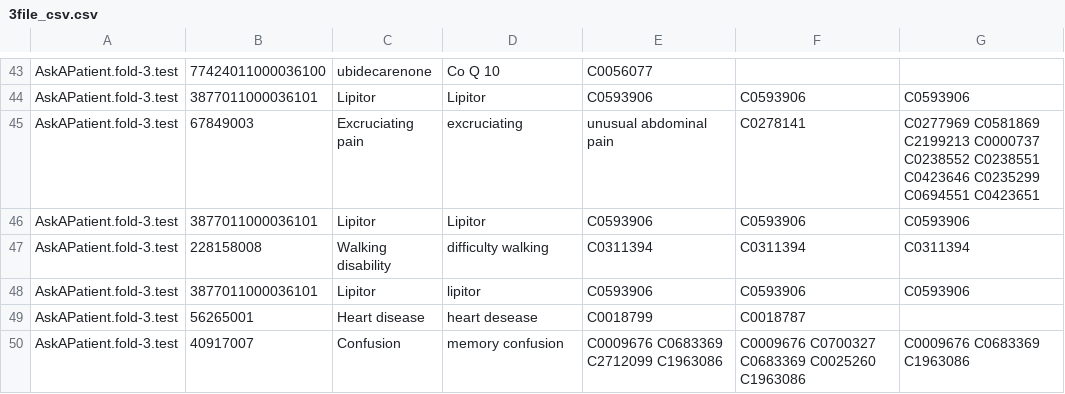
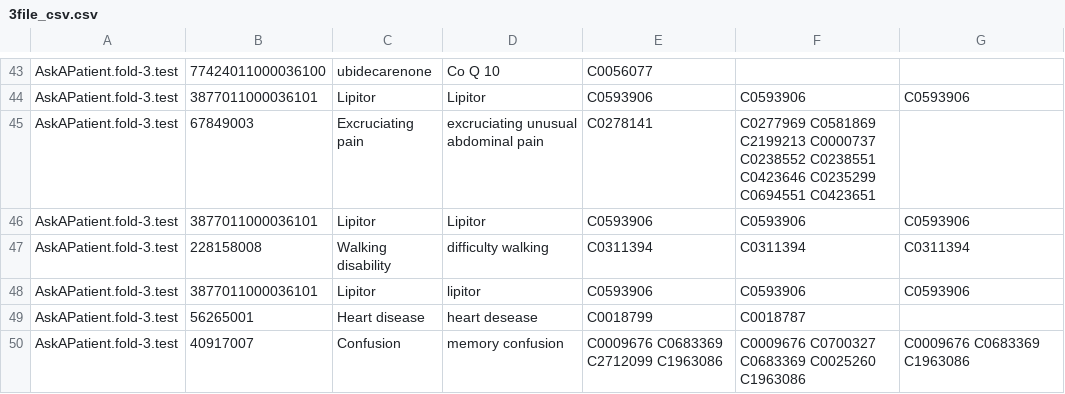
Before and after one commit to Sinki25/NLP, a CSV file: csv_2/3file_csv.csv, drawn as a sheet; only a part is shown, gaps mark what is left out.

Commit message:
Update 3file_csv.csv

```diff
--- a/csv_2/3file_csv.csv
+++ b/csv_2/3file_csv.csv
@@ -44,3 +44,3 @@ AskAPatient.fold-3.test,77424011000036100,ubidecarenone,Co Q 10,C0056077,,
 AskAPatient.fold-3.test,3877011000036101,Lipitor,Lipitor,C0593906,C0593906,C0593906
-AskAPatient.fold-3.test,67849003,Excruciating pain,excruciating, unusual abdominal pain,C0278141,C0277969 C0581869 C2199213 C0000737 C0238552 C0238551 C0423646 C0235299 C0694551 C0423651,
+AskAPatient.fold-3.test,67849003,Excruciating pain,excruciating unusual abdominal pain,C0278141,C0277969 C0581869 C2199213 C0000737 C0238552 C0238551 C0423646 C0235299 C0694551 C0423651,
 AskAPatient.fold-3.test,3877011000036101,Lipitor,Lipitor,C0593906,C0593906,C0593906
```
